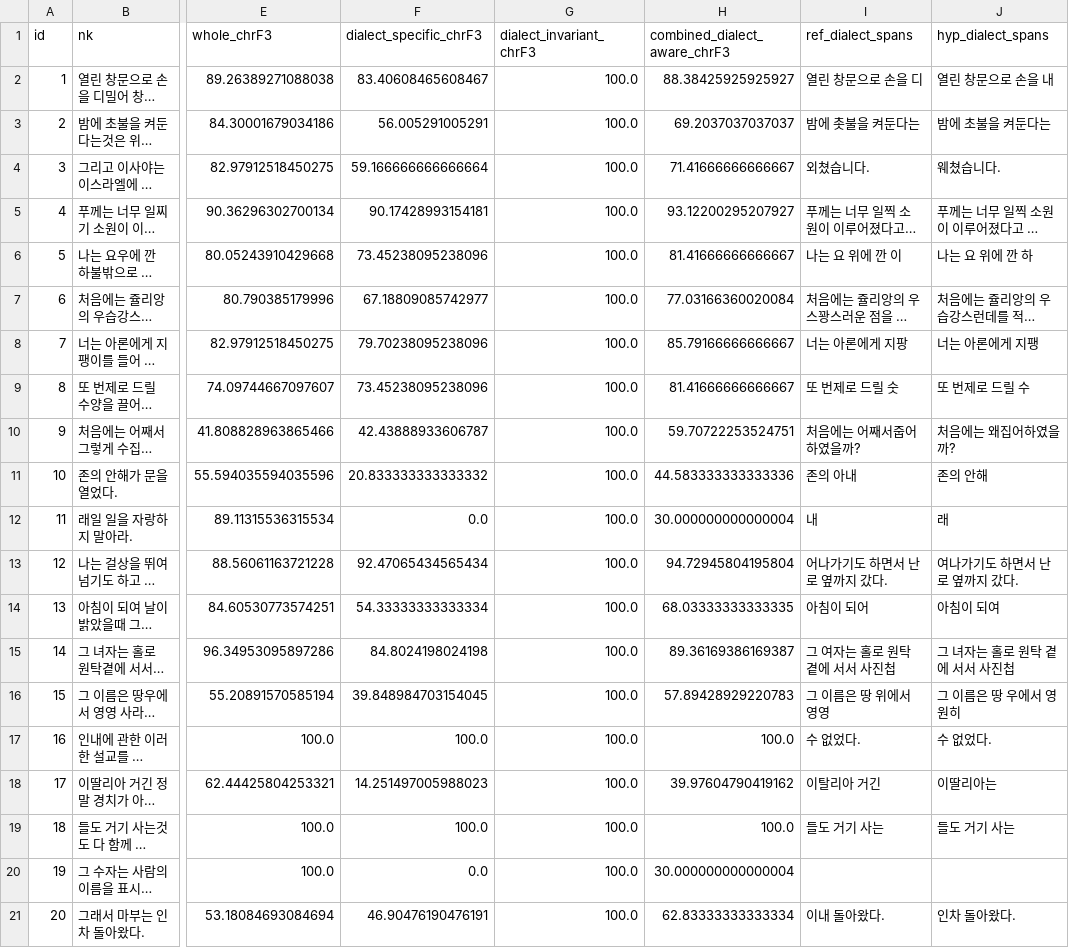
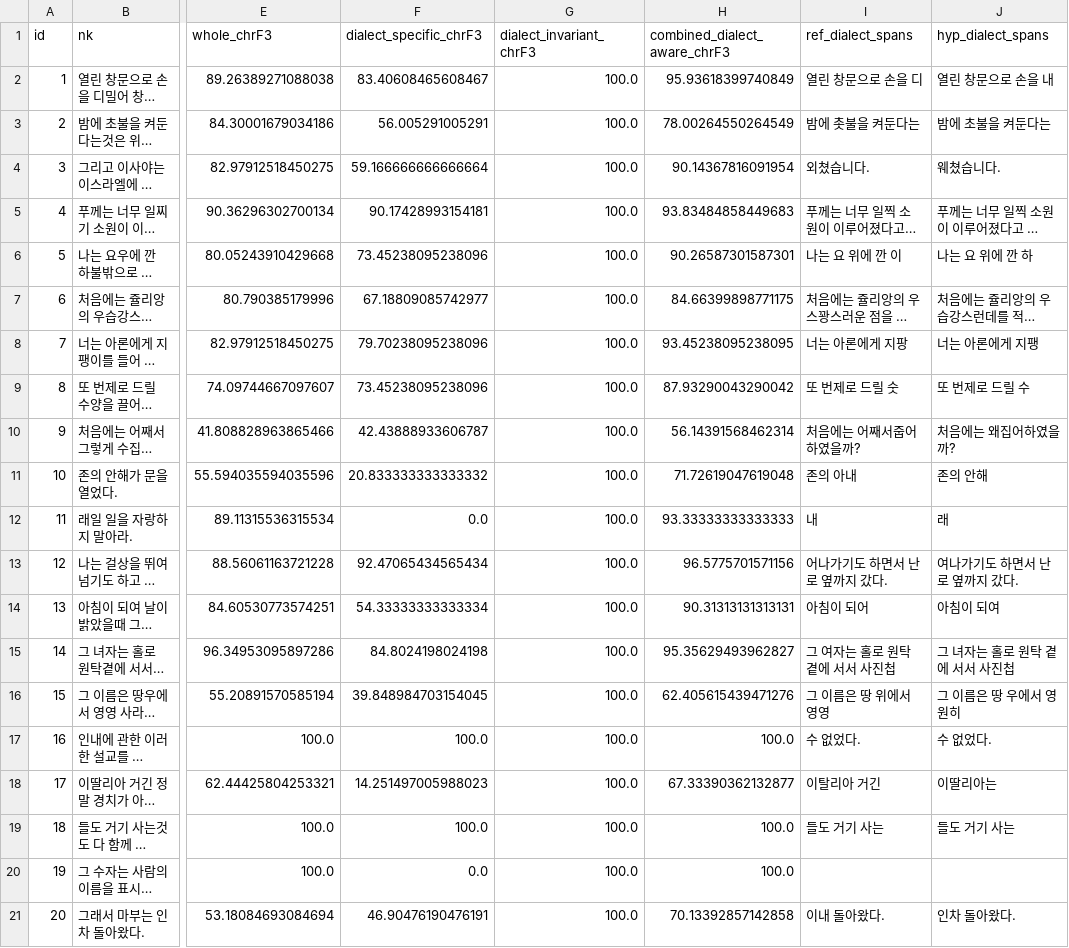
Before and after one commit to hannahchun/nk-sk-nmt-dialect-evaluation, a TSV file: data/output/dialect_aware_chrf_results_solution2.tsv, drawn as a sheet; only a part is shown, gaps mark what is left out; long unchanged cells end in …; the diff names each change by its address in the sheet, - before the commit and + after, or states it on an @@ line.

Commit message:
update solution2 output data: reference-based weights for combined_dialect_aware_chrF3

```diff
--- a/data/output/dialect_aware_chrf_results_solution2.tsv
+++ b/data/output/dialect_aware_chrf_results_solution2.tsv
-H2 (combined_dialect_aware_chrF3): 88.38425925925927
+H2 (combined_dialect_aware_chrF3): 95.93618399740849
-H3 (combined_dialect_aware_chrF3): 69.2037037037037
+H3 (combined_dialect_aware_chrF3): 78.00264550264549
-H4 (combined_dialect_aware_chrF3): 71.41666666666667
+H4 (combined_dialect_aware_chrF3): 90.14367816091954
-H5 (combined_dialect_aware_chrF3): 93.12200295207927
+H5 (combined_dialect_aware_chrF3): 93.83484858449683
-H6 (combined_dialect_aware_chrF3): 81.41666666666667
+H6 (combined_dialect_aware_chrF3): 90.26587301587301
-H7 (combined_dialect_aware_chrF3): 77.03166360020084
+H7 (combined_dialect_aware_chrF3): 84.66399898771175
-H8 (combined_dialect_aware_chrF3): 85.79166666666667
+H8 (combined_dialect_aware_chrF3): 93.45238095238095
-H9 (combined_dialect_aware_chrF3): 81.41666666666667
+H9 (combined_dialect_aware_chrF3): 87.93290043290042
-H10 (combined_dialect_aware_chrF3): 59.70722253524751
+H10 (combined_dialect_aware_chrF3): 56.14391568462314
-H11 (combined_dialect_aware_chrF3): 44.583333333333336
+H11 (combined_dialect_aware_chrF3): 71.72619047619048
-H12 (combined_dialect_aware_chrF3): 30.000000000000004
+H12 (combined_dialect_aware_chrF3): 93.33333333333333
-H13 (combined_dialect_aware_chrF3): 94.72945804195804
+H13 (combined_dialect_aware_chrF3): 96.5775701571156
-H14 (combined_dialect_aware_chrF3): 68.03333333333335
+H14 (combined_dialect_aware_chrF3): 90.31313131313131
-H15 (combined_dialect_aware_chrF3): 89.36169386169387
+H15 (combined_dialect_aware_chrF3): 95.35629493962827
-H16 (combined_dialect_aware_chrF3): 57.89428929220783
+H16 (combined_dialect_aware_chrF3): 62.405615439471276
-H18 (combined_dialect_aware_chrF3): 39.97604790419162
+H18 (combined_dialect_aware_chrF3): 67.33390362132877
-H20 (combined_dialect_aware_chrF3): 30.000000000000004
+H20 (combined_dialect_aware_chrF3): 100.0
-H21 (combined_dialect_aware_chrF3): 62.83333333333334
+H21 (combined_dialect_aware_chrF3): 70.13392857142858
```
